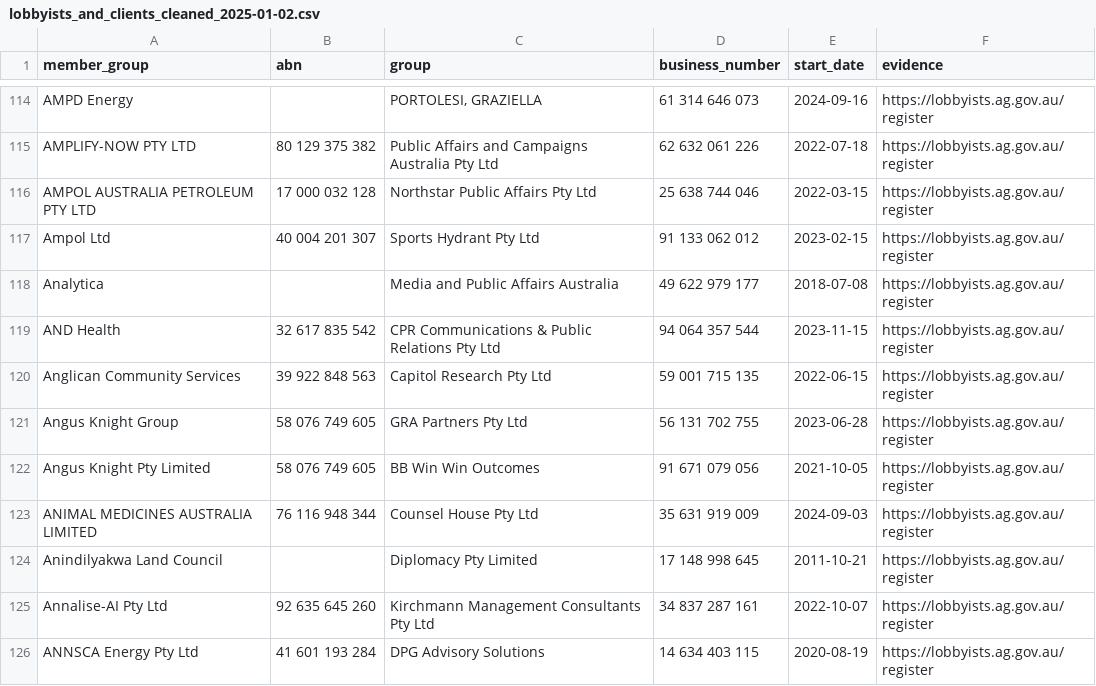
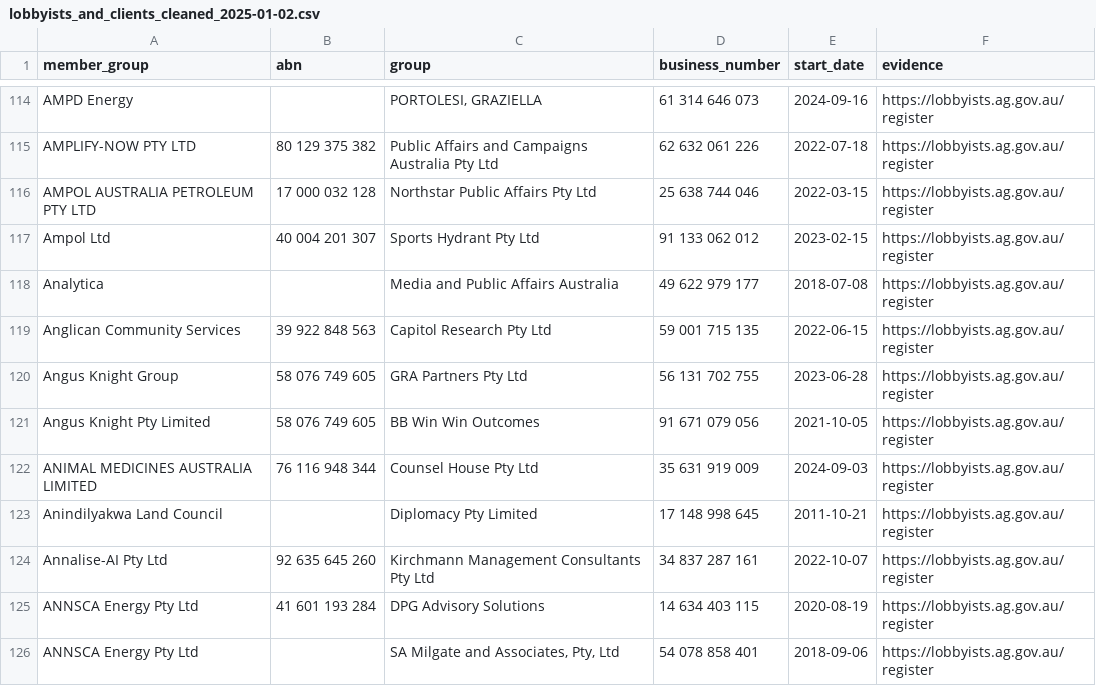
Before and after one commit to johnofsydney/lester, a CSV file: csv_data/lobbyists_and_clients_cleaned_2025-01-02.csv, drawn as a sheet; only a part is shown, gaps mark what is left out; the shorter side is filled out with more unchanged rows; the diff names each change by its address in the sheet, - before the commit and + after, or states it on an @@ line.

```diff
--- a/csv_data/lobbyists_and_clients_cleaned_2025-01-02.csv
+++ b/csv_data/lobbyists_and_clients_cleaned_2025-01-02.csv
-row 119: AND Health | 32 617 835 542 | CPR Communications & Public Relations Pty Ltd | 94 064 357 544 | 2023-11-15 | https://lobbyists.ag.gov.au/register
```
Also changed, not shown: 1 other file.
